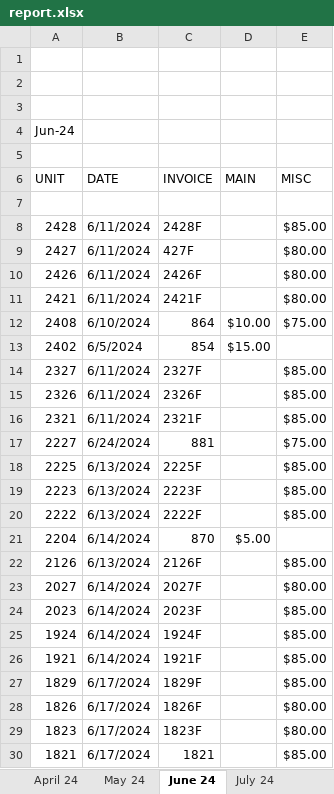
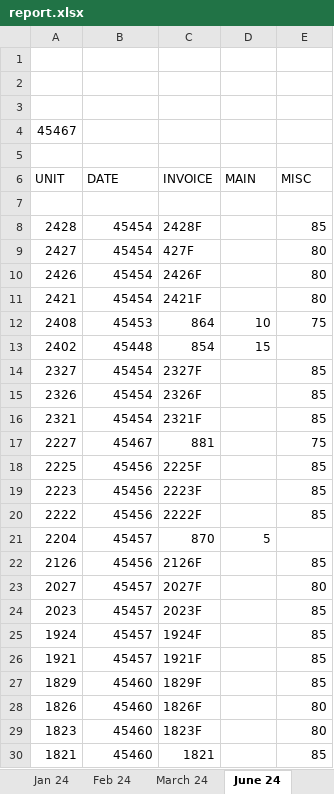
Before and after one commit to Pezz8/invoice_generator, an Excel workbook: resources/report.xlsx, sheet June 24, drawn as a sheet; only a part is shown; values as stored, in another font and other column widths than the file's, no cell formats; the diff covers the shown part only; the diff names each change by its address in the sheet, - before the commit and + after, or states it on an @@ line.

```diff
--- a/resources/report.xlsx (sheet June 24)
+++ b/resources/report.xlsx (sheet June 24)
-A4 (UNIT): Jun-24
+A4 (UNIT): 45467
-B8:B11 (DATE): 6/11/2024
+B8:B11 (DATE): 45454
-E8 (MISC): $85.00
+E8 (MISC): 85
-E9:E11 (MISC): $80.00
+E9:E11 (MISC): 80
-B12 (DATE): 6/10/2024
+B12 (DATE): 45453
-D12 (MAIN): $10.00
+D12 (MAIN): 10
-E12 (MISC): $75.00
+E12 (MISC): 75
-B13 (DATE): 6/5/2024
+B13 (DATE): 45448
-D13 (MAIN): $15.00
+D13 (MAIN): 15
-B14:B16 (DATE): 6/11/2024
+B14:B16 (DATE): 45454
-E14:E16 (MISC): $85.00
+E14:E16 (MISC): 85
-B17 (DATE): 6/24/2024
+B17 (DATE): 45467
-E17 (MISC): $75.00
+E17 (MISC): 75
-B18:B20 (DATE): 6/13/2024
+B18:B20 (DATE): 45456
-E18:E20 (MISC): $85.00
+E18:E20 (MISC): 85
-B21 (DATE): 6/14/2024
+B21 (DATE): 45457
-D21 (MAIN): $5.00
+D21 (MAIN): 5
-B22 (DATE): 6/13/2024
+B22 (DATE): 45456
-E22 (MISC): $85.00
+E22 (MISC): 85
-B23:B26 (DATE): 6/14/2024
+B23:B26 (DATE): 45457
-E23 (MISC): $80.00
+E23 (MISC): 80
-E24:E27 (MISC): $85.00
+E24:E27 (MISC): 85
-B27:B30 (DATE): 6/17/2024
+B27:B30 (DATE): 45460
-E28:E29 (MISC): $80.00
+E28:E29 (MISC): 80
-E30 (MISC): $85.00
+E30 (MISC): 85
```
Also changed, not shown: 1 added row, 1 removed row and 111 edited cells elsewhere in this sheet, sheet July 24, sheet Mar 23, sheet Aug 23, sheet April 23, sheet July 23, sheet June 23, 13 more sheets, other sheet tabs, cell formats, 2 other files.
